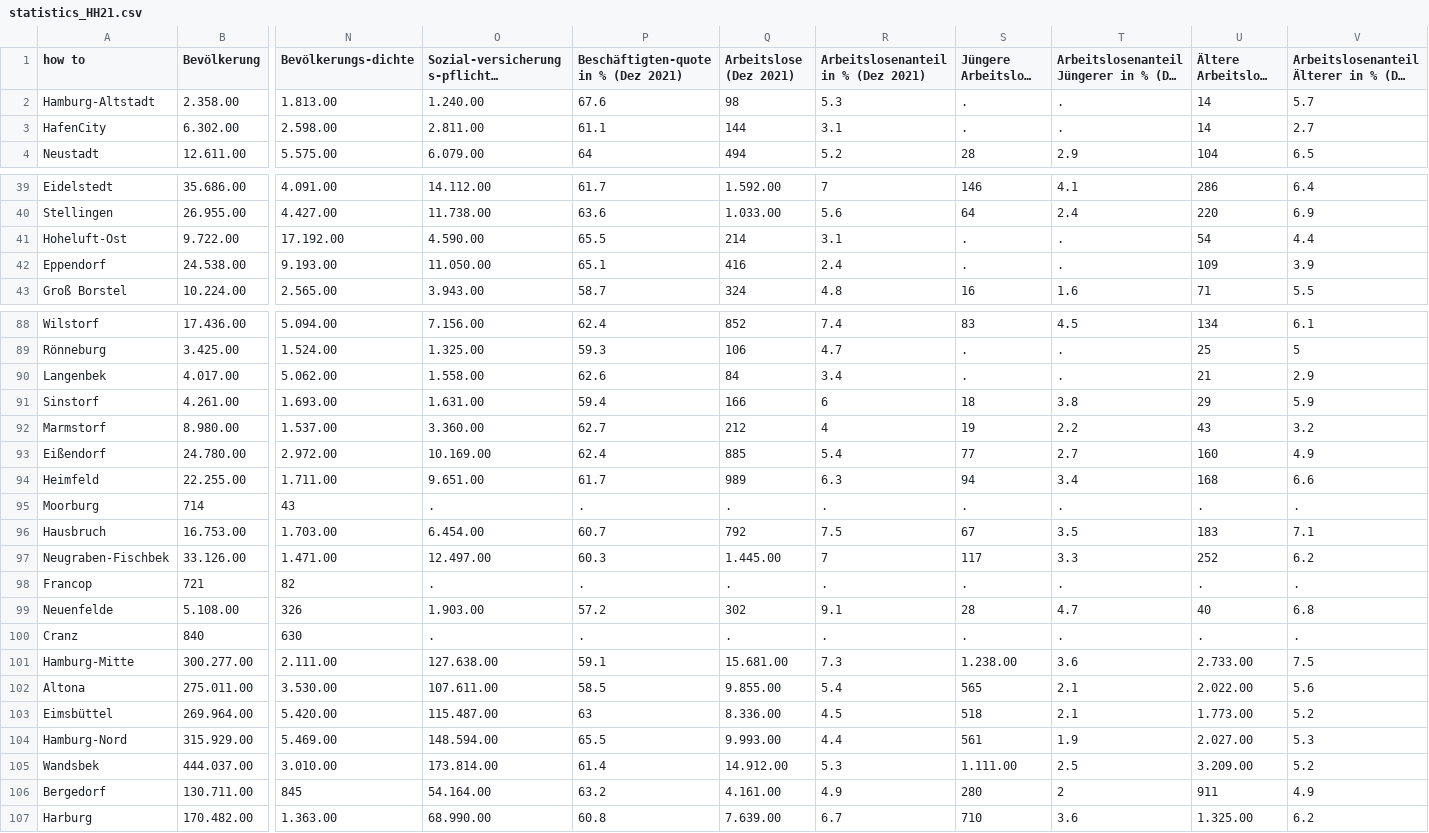
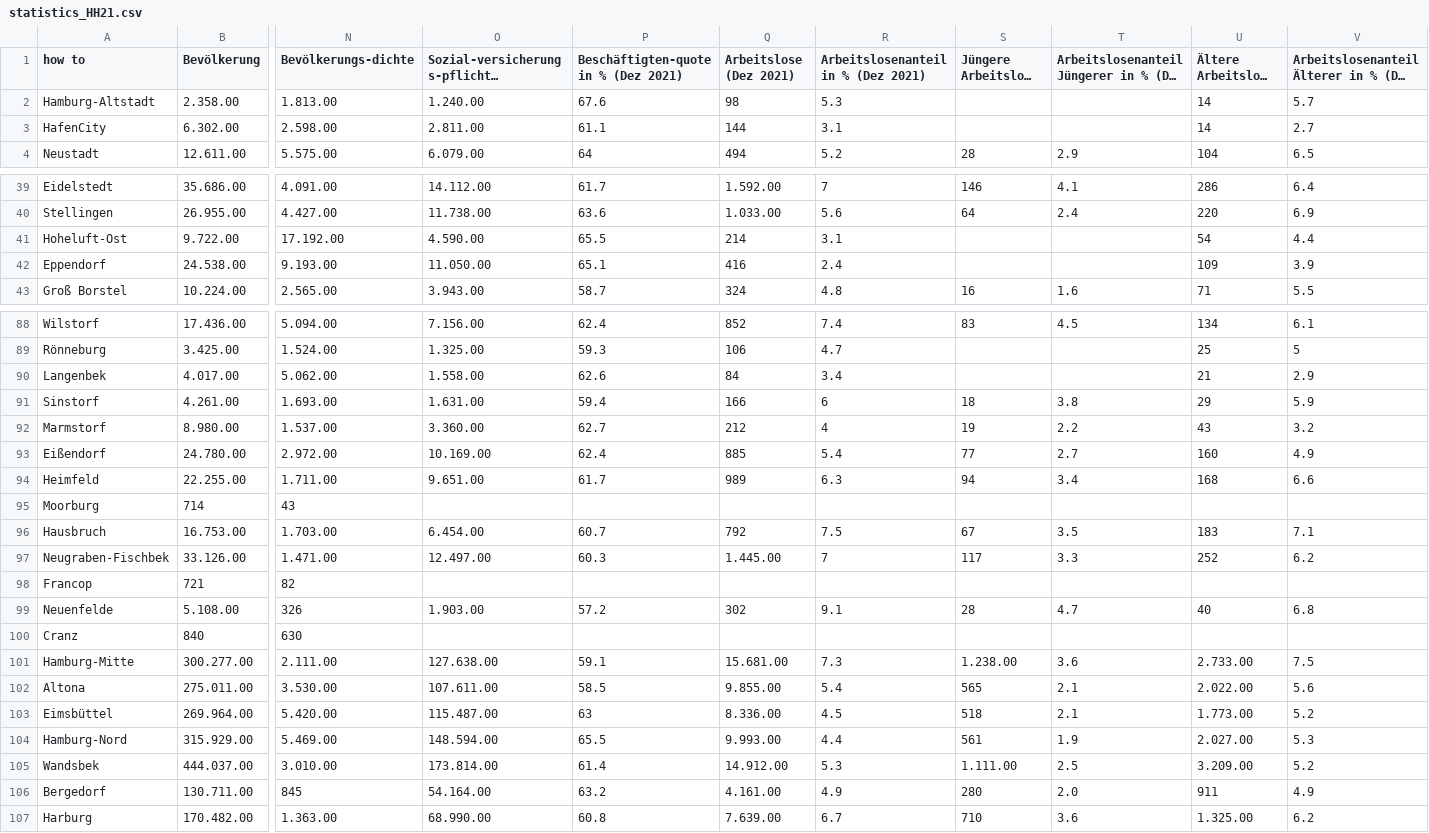
Before and after one commit to CharlotteGIS/egm722_project, a CSV file: data/statistics_HH21.csv, drawn as a sheet; only a part is shown, gaps mark what is left out; long unchanged cells end in …; the diff covers the shown part only; the diff names each change by its address in the sheet, - before the commit and + after, or states it on an @@ line.

```diff
--- a/data/statistics_HH21.csv
+++ b/data/statistics_HH21.csv
-S2:S3 (Jüngere Arbeitslose (Dez 2021)): .
+S2:S3 (Jüngere Arbeitslose (Dez 2021)): (empty)
-T2:T3: .
+T2:T3: (empty)
-S41:S42 (Jüngere Arbeitslose (Dez 2021)): .
+S41:S42 (Jüngere Arbeitslose (Dez 2021)): (empty)
-T41:T42: .
+T41:T42: (empty)
-S89:S90 (Jüngere Arbeitslose (Dez 2021)): .
+S89:S90 (Jüngere Arbeitslose (Dez 2021)): (empty)
-T89:T90: .
+T89:T90: (empty)
-O95: .
+O95: (empty)
-P95: .
+P95: (empty)
-Q95 (Arbeitslose (Dez 2021)): .
+Q95 (Arbeitslose (Dez 2021)): (empty)
-R95: .
+R95: (empty)
-S95 (Jüngere Arbeitslose (Dez 2021)): .
+S95 (Jüngere Arbeitslose (Dez 2021)): (empty)
-T95: .
+T95: (empty)
-U95 (Ältere Arbeitslose (Dez 2021)): .
+U95 (Ältere Arbeitslose (Dez 2021)): (empty)
-V95: .
+V95: (empty)
-O98: .
+O98: (empty)
-P98: .
+P98: (empty)
-Q98 (Arbeitslose (Dez 2021)): .
+Q98 (Arbeitslose (Dez 2021)): (empty)
-R98: .
+R98: (empty)
-S98 (Jüngere Arbeitslose (Dez 2021)): .
+S98 (Jüngere Arbeitslose (Dez 2021)): (empty)
-T98: .
+T98: (empty)
-U98 (Ältere Arbeitslose (Dez 2021)): .
+U98 (Ältere Arbeitslose (Dez 2021)): (empty)
-V98: .
+V98: (empty)
-O100: .
+O100: (empty)
-P100: .
+P100: (empty)
-Q100 (Arbeitslose (Dez 2021)): .
+Q100 (Arbeitslose (Dez 2021)): (empty)
-R100: .
+R100: (empty)
-S100 (Jüngere Arbeitslose (Dez 2021)): .
+S100 (Jüngere Arbeitslose (Dez 2021)): (empty)
-T100: .
+T100: (empty)
-U100 (Ältere Arbeitslose (Dez 2021)): .
+U100 (Ältere Arbeitslose (Dez 2021)): (empty)
-V100: .
+V100: (empty)
-T106: 2
+T106: 2.0
```
Also changed, not shown: 75 edited cells elsewhere in this file.
